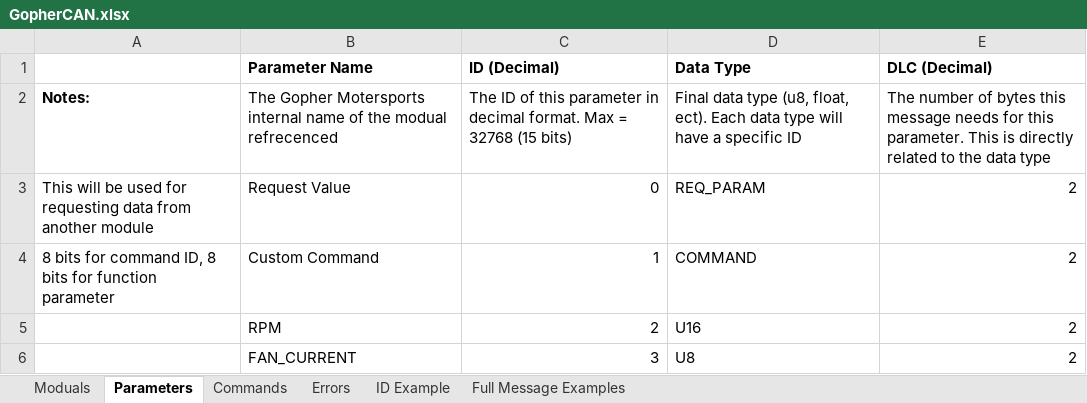
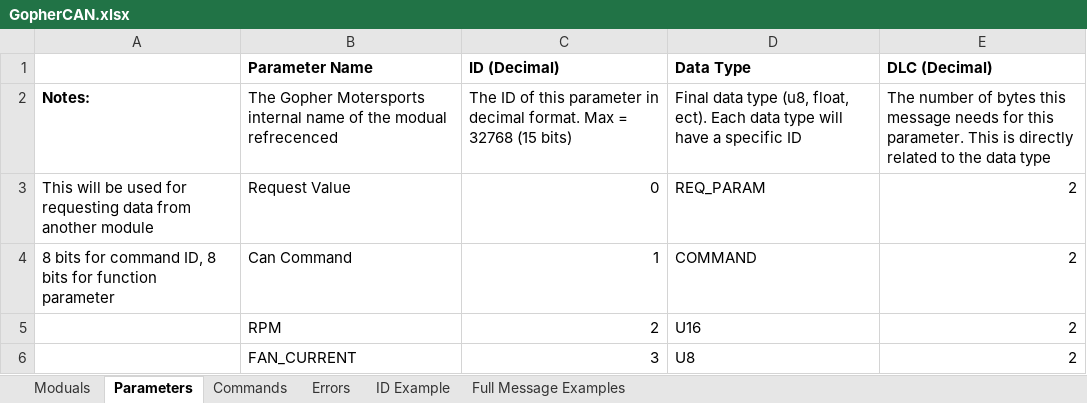
Before and after one commit to gopher-motorsports/gophercan-lib, an Excel workbook: GopherCAN.xlsx, sheet Parameters, drawn as a sheet; values as stored, in another font and other column widths than the file's, no borders; the diff names each change by its address in the sheet, - before the commit and + after, or states it on an @@ line.

```diff
--- a/GopherCAN.xlsx (sheet Parameters)
+++ b/GopherCAN.xlsx (sheet Parameters)
-B4 (Parameter Name): Custom Command
+B4 (Parameter Name): Can Command
```
Also changed, not shown: 5 other files.
